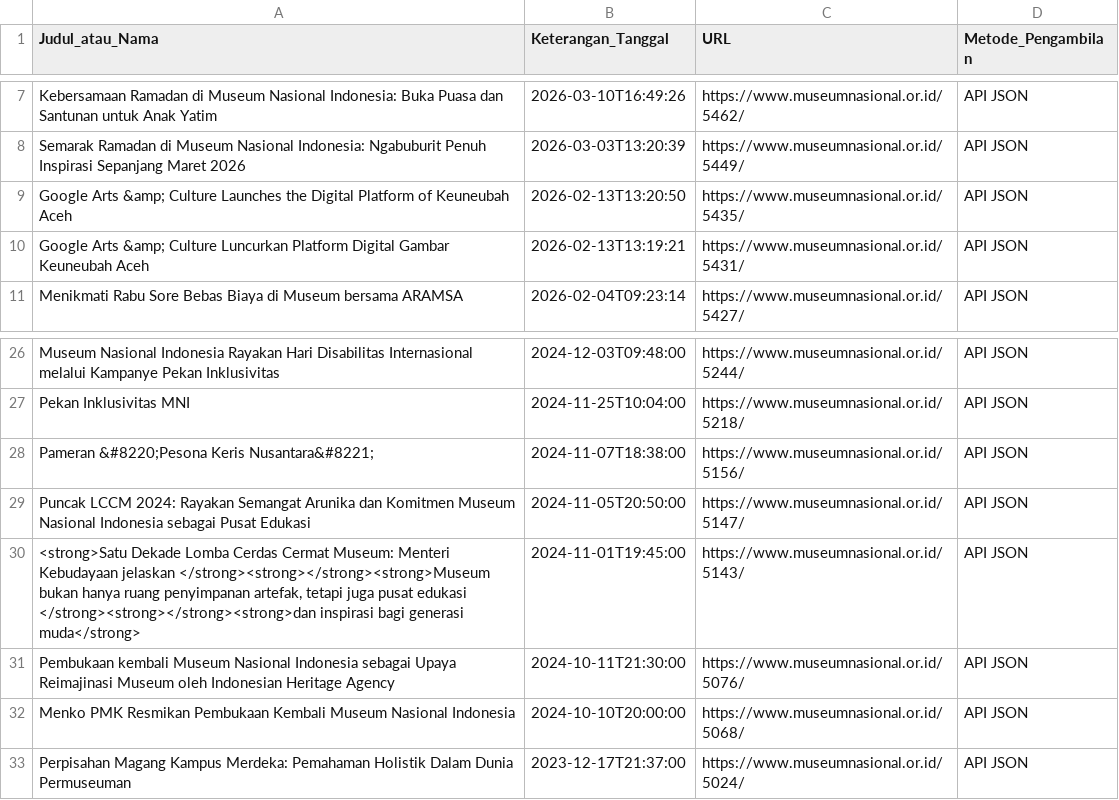
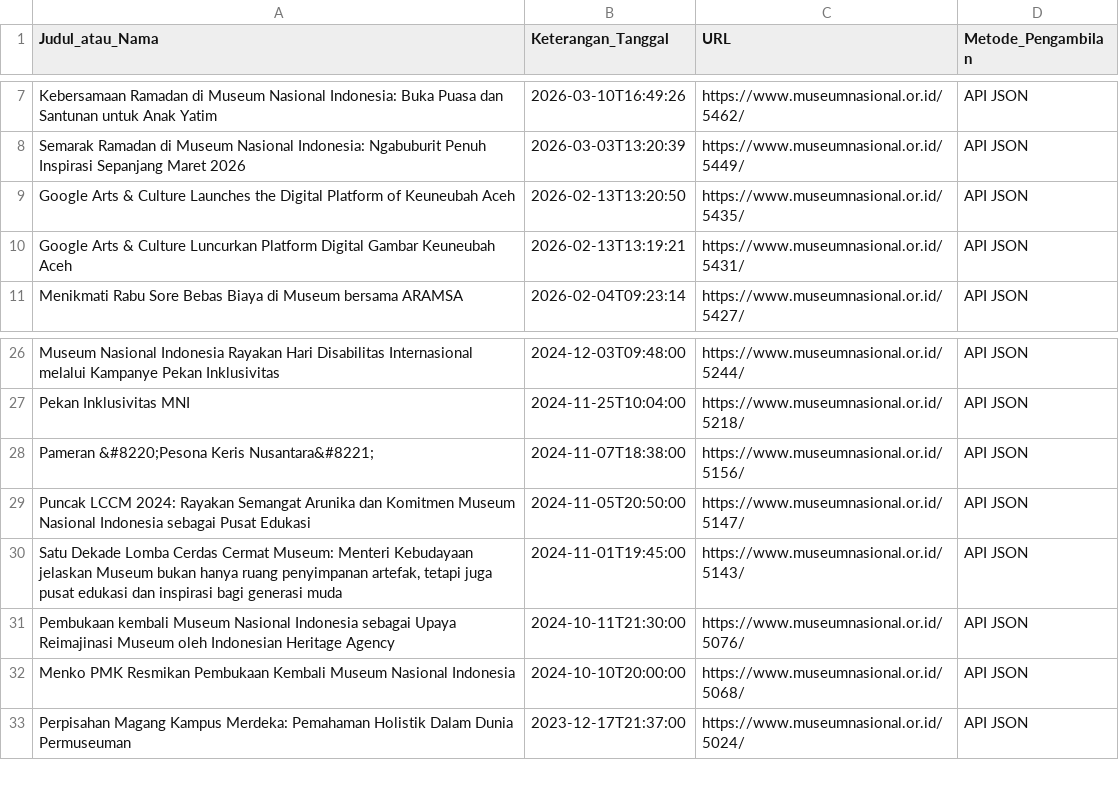
Before and after one commit to awkaningg/UTS-DAM, a CSV file: Data/Process/data_gabungan_process.csv, drawn as a sheet; only a part is shown, gaps mark what is left out.

Commit message:
Add files via upload

```diff
--- a/Data/Process/data_gabungan_process.csv
+++ b/Data/Process/data_gabungan_process.csv
@@ -8,4 +8,4 @@ Kebersamaan Ramadan di Museum Nasional Indonesia: Buka Puasa dan Santunan untuk
 Semarak Ramadan di Museum Nasional Indonesia: Ngabuburit Penuh Inspirasi Sepanjang Maret 2026,2026-03-03T13:20:39,https://www.museumnasional.or.id/5449/,API JSON
-Google Arts &amp; Culture Launches the Digital Platform of Keuneubah Aceh,2026-02-13T13:20:50,https://www.museumnasional.or.id/5435/,API JSON
-Google Arts &amp; Culture Luncurkan Platform Digital Gambar Keuneubah Aceh,2026-02-13T13:19:21,https://www.museumnasional.or.id/5431/,API JSON
+Google Arts & Culture Launches the Digital Platform of Keuneubah Aceh,2026-02-13T13:20:50,https://www.museumnasional.or.id/5435/,API JSON
+Google Arts & Culture Luncurkan Platform Digital Gambar Keuneubah Aceh,2026-02-13T13:19:21,https://www.museumnasional.or.id/5431/,API JSON
 Menikmati Rabu Sore Bebas Biaya di Museum bersama ARAMSA,2026-02-04T09:23:14,https://www.museumnasional.or.id/5427/,API JSON
@@ -29,3 +29,3 @@ Pameran &#8220;Pesona Keris Nusantara&#8221;,2024-11-07T18:38:00,https://www.mus
 Puncak LCCM 2024: Rayakan Semangat Arunika dan Komitmen Museum Nasional Indonesia sebagai Pusat Edukasi,2024-11-05T20:50:00,https://www.museumnasional.or.id/5147/,API JSON
-"<strong>Satu Dekade Lomba Cerdas Cermat Museum: Menteri Kebudayaan jelaskan </strong><strong></strong><strong>Museum bukan hanya ruang penyimpanan artefak, tetapi juga pusat edukasi </strong><strong></strong><strong>dan inspirasi bagi generasi muda</strong>",2024-11-01T19:45:00,https://www.museumnasional.or.id/5143/,API JSON
+"Satu Dekade Lomba Cerdas Cermat Museum: Menteri Kebudayaan jelaskan Museum bukan hanya ruang penyimpanan artefak, tetapi juga pusat edukasi dan inspirasi bagi generasi muda",2024-11-01T19:45:00,https://www.museumnasional.or.id/5143/,API JSON
 Pembukaan kembali Museum Nasional Indonesia sebagai Upaya Reimajinasi Museum oleh Indonesian Heritage Agency,2024-10-11T21:30:00,https://www.museumnasional.or.id/5076/,API JSON
```
